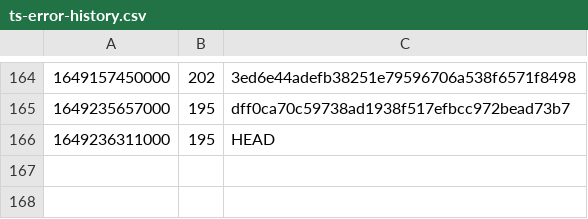
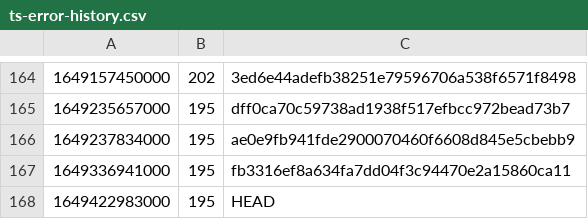
Before and after one commit to guardian/support-frontend, a CSV file: support-frontend/ts-error-history.csv, drawn as a sheet; only a part is shown, gaps mark what is left out.

```diff
--- a/support-frontend/ts-error-history.csv
+++ b/support-frontend/ts-error-history.csv
@@ -165,2 +165,4 @@
 1649235657000,195,dff0ca70c59738ad1938f517efbcc972bead73b7
-1649236311000,195,HEAD
+1649237834000,195,ae0e9fb941fde2900070460f6608d845e5cbebb9
+1649336941000,195,fb3316ef8a634fa7dd04f3c94470e2a15860ca11
+1649422983000,195,HEAD
```
Also changed, not shown: 8 other files.
